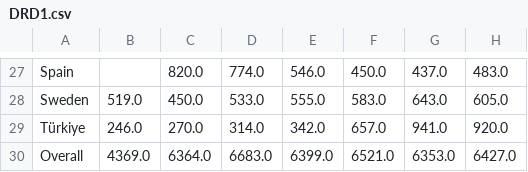
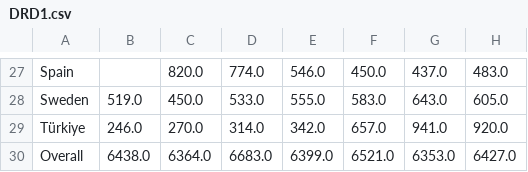
Before and after one commit to 1-ARIjitS/DrugViz, a CSV file: final/data/DRD1.csv, drawn as a sheet; only a part is shown, gaps mark what is left out; the diff names each change by its address in the sheet, - before the commit and + after, or states it on an @@ line.

Commit message:
Update DRD1.csv

```diff
--- a/final/data/DRD1.csv
+++ b/final/data/DRD1.csv
-B30: 4369.0
+B30: 6438.0
```
